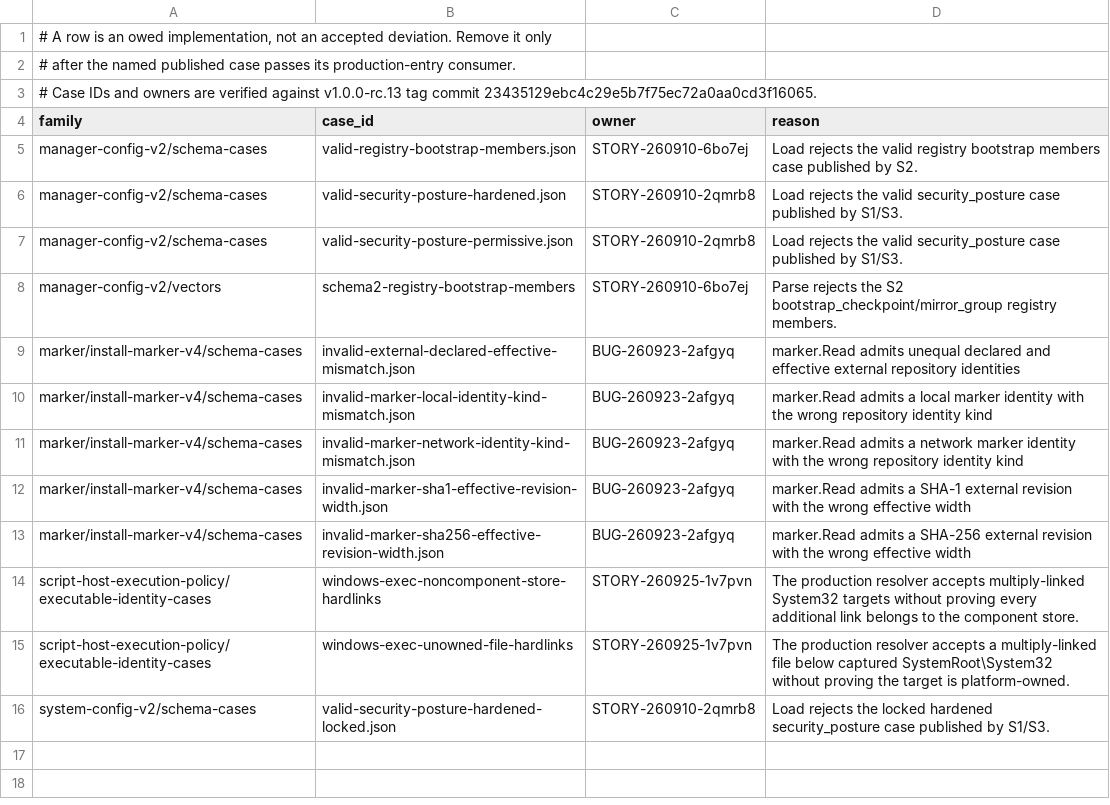
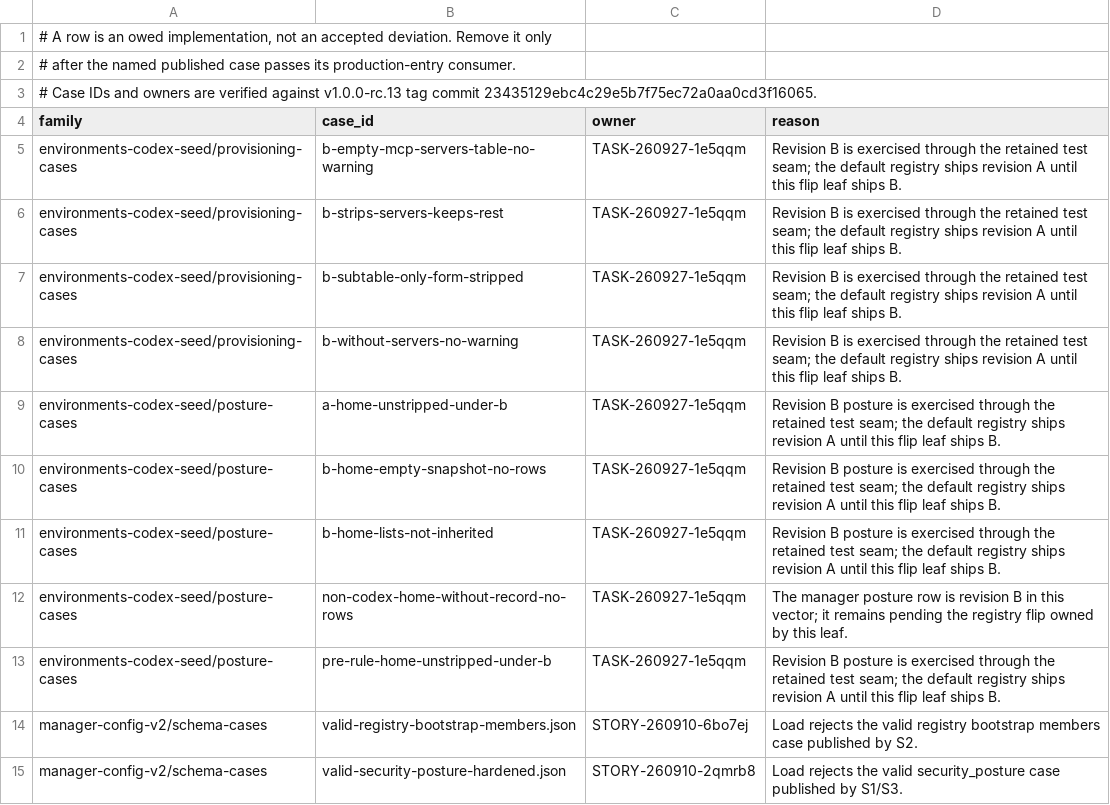
Before and after one commit to relux-works/curator, a TSV file: .github/ci/conformance-gaps.tsv, drawn as a sheet; only a part is shown; the shorter side is filled out with more unchanged rows.

```diff
--- a/.github/ci/conformance-gaps.tsv
+++ b/.github/ci/conformance-gaps.tsv
@@ -4,2 +4,11 @@
 family	case_id	owner	reason
+environments-codex-seed/provisioning-cases	b-empty-mcp-servers-table-no-warning	TASK-260927-1e5qqm	Revision B is exercised through the retained test seam; the default registry ships revision A until this flip leaf ships B.
+environments-codex-seed/provisioning-cases	b-strips-servers-keeps-rest	TASK-260927-1e5qqm	Revision B is exercised through the retained test seam; the default registry ships revision A until this flip leaf ships B.
+environments-codex-seed/provisioning-cases	b-subtable-only-form-stripped	TASK-260927-1e5qqm	Revision B is exercised through the retained test seam; the default registry ships revision A until this flip leaf ships B.
+environments-codex-seed/provisioning-cases	b-without-servers-no-warning	TASK-260927-1e5qqm	Revision B is exercised through the retained test seam; the default registry ships revision A until this flip leaf ships B.
+environments-codex-seed/posture-cases	a-home-unstripped-under-b	TASK-260927-1e5qqm	Revision B posture is exercised through the retained test seam; the default registry ships revision A until this flip leaf ships B.
+environments-codex-seed/posture-cases	b-home-empty-snapshot-no-rows	TASK-260927-1e5qqm	Revision B posture is exercised through the retained test seam; the default registry ships revision A until this flip leaf ships B.
+environments-codex-seed/posture-cases	b-home-lists-not-inherited	TASK-260927-1e5qqm	Revision B posture is exercised through the retained test seam; the default registry ships revision A until this flip leaf ships B.
+environments-codex-seed/posture-cases	non-codex-home-without-record-no-rows	TASK-260927-1e5qqm	The manager posture row is revision B in this vector; it remains pending the registry flip owned by this leaf.
+environments-codex-seed/posture-cases	pre-rule-home-unstripped-under-b	TASK-260927-1e5qqm	Revision B posture is exercised through the retained test seam; the default registry ships revision A until this flip leaf ships B.
 manager-config-v2/schema-cases	valid-registry-bootstrap-members.json	STORY-260910-6bo7ej	Load rejects the valid registry bootstrap members case published by S2.
```
Also changed, not shown: 6 other files.
